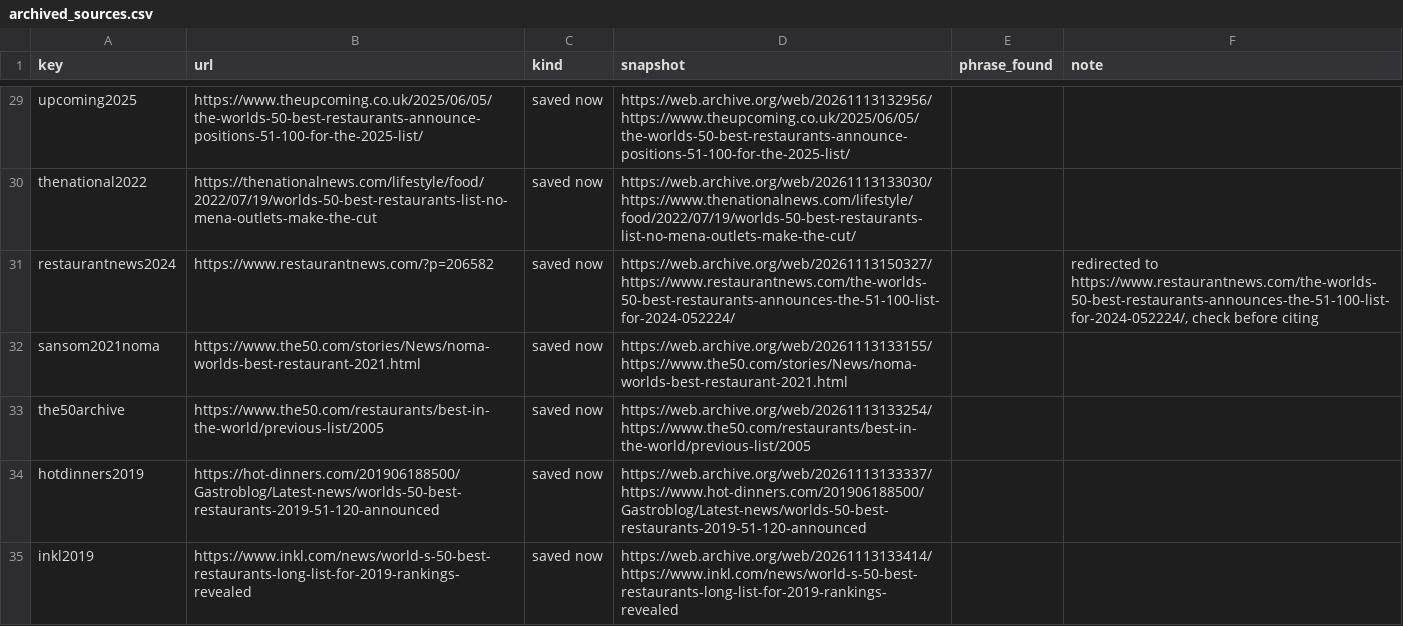
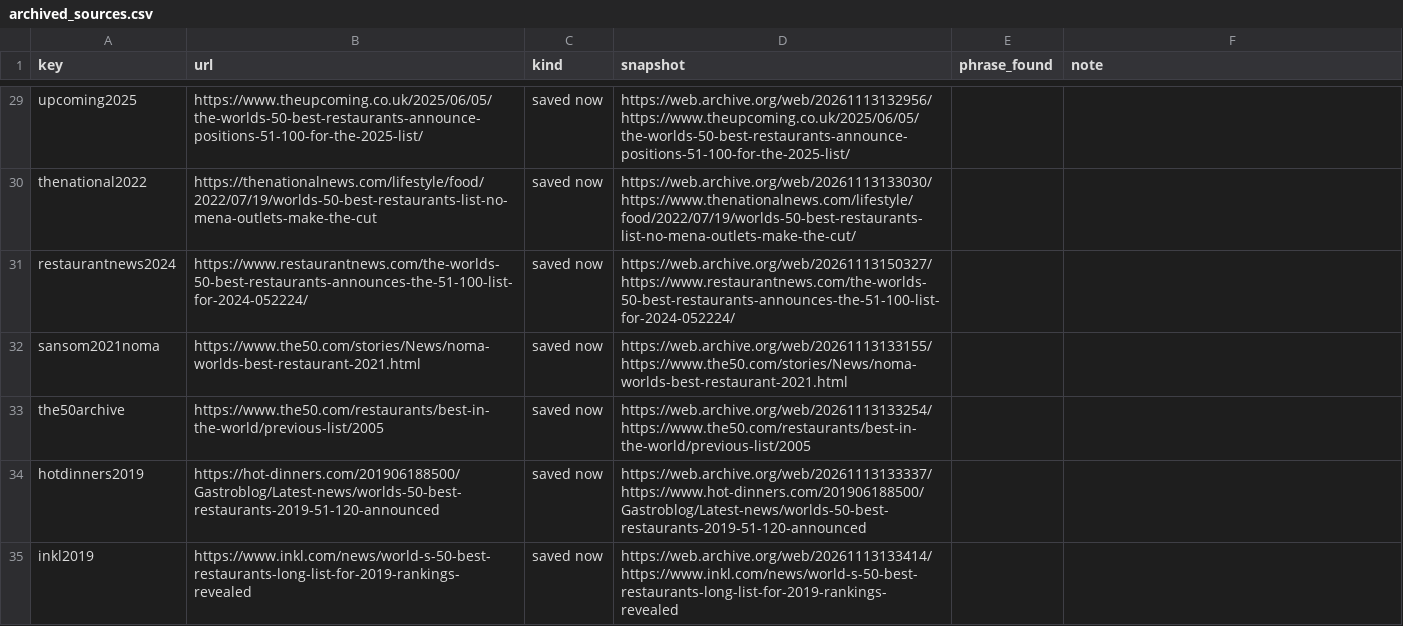
Before and after one commit to Confareneoclassico/50best-voting-audit, a CSV file: data/raw/archived_sources.csv, drawn as a sheet; only a part is shown, gaps mark what is left out.

```diff
--- a/data/raw/archived_sources.csv
+++ b/data/raw/archived_sources.csv
@@ -30,3 +30,3 @@ upcoming2025,https://www.theupcoming.co.uk/2025/06/05/the-worlds-50-best-restaur
 thenational2022,https://thenationalnews.com/lifestyle/food/2022/07/19/worlds-50-best-restaurants-list-no-mena-outlets-make-the-cut,saved now,https://web.archive.org/web/20261113133030/https://www.thenationalnews.com/lifestyle/food/2022/07/19/worlds-50-best-restaurants-list-no-mena-outlets-make-the-cut/,,
-restaurantnews2024,https://www.restaurantnews.com/?p=206582,saved now,https://web.archive.org/web/20261113150327/https://www.restaurantnews.com/the-worlds-50-best-restaurants-announces-the-51-100-list-for-2024-052224/,,"redirected to https://www.restaurantnews.com/the-worlds-50-best-restaurants-announces-the-51-100-list-for-2024-052224/, check before citing"
+restaurantnews2024,https://www.restaurantnews.com/the-worlds-50-best-restaurants-announces-the-51-100-list-for-2024-052224/,saved now,https://web.archive.org/web/20261113150327/https://www.restaurantnews.com/the-worlds-50-best-restaurants-announces-the-51-100-list-for-2024-052224/,,
 sansom2021noma,https://www.the50.com/stories/News/noma-worlds-best-restaurant-2021.html,saved now,https://web.archive.org/web/20261113133155/https://www.the50.com/stories/News/noma-worlds-best-restaurant-2021.html,,
```
Also changed, not shown: 6 other files.
